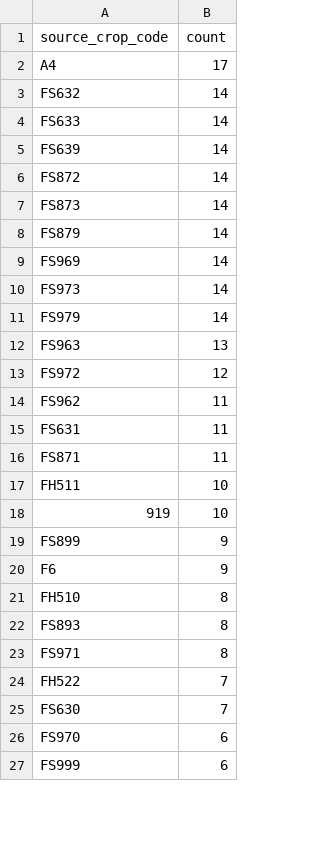
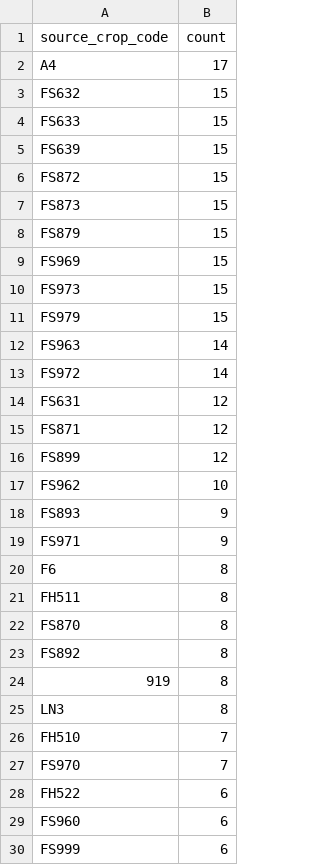
Before and after one commit to junborisproject0207-collab/vege-price-backend, a CSV file: output/unmatched_top_codes.csv, drawn as a sheet; only a part is shown; the diff covers the shown part only.

```diff
--- a/output/unmatched_top_codes.csv
+++ b/output/unmatched_top_codes.csv
@@ -2,26 +2,29 @@ source_crop_code,count
 A4,17
-FS632,14
-FS633,14
-FS639,14
-FS872,14
-FS873,14
-FS879,14
-FS969,14
-FS973,14
-FS979,14
-FS963,13
-FS972,12
-FS962,11
-FS631,11
-FS871,11
-FH511,10
-919,10
-FS899,9
-F6,9
-FH510,8
-FS893,8
-FS971,8
-FH522,7
-FS630,7
-FS970,6
+FS632,15
+FS633,15
+FS639,15
+FS872,15
+FS873,15
+FS879,15
+FS969,15
+FS973,15
+FS979,15
+FS963,14
+FS972,14
+FS631,12
+FS871,12
+FS899,12
+FS962,10
+FS893,9
+FS971,9
+F6,8
+FH511,8
+FS870,8
+FS892,8
+919,8
+LN3,8
+FH510,7
+FS970,7
+FH522,6
+FS960,6
 FS999,6
```
Also changed, not shown: 13 added rows, 13 removed rows, 1 moved row and 7 edited cells elsewhere in this file, output/unmatched_price_items.csv, output/unmatched_top_names.csv, 9 other files.
